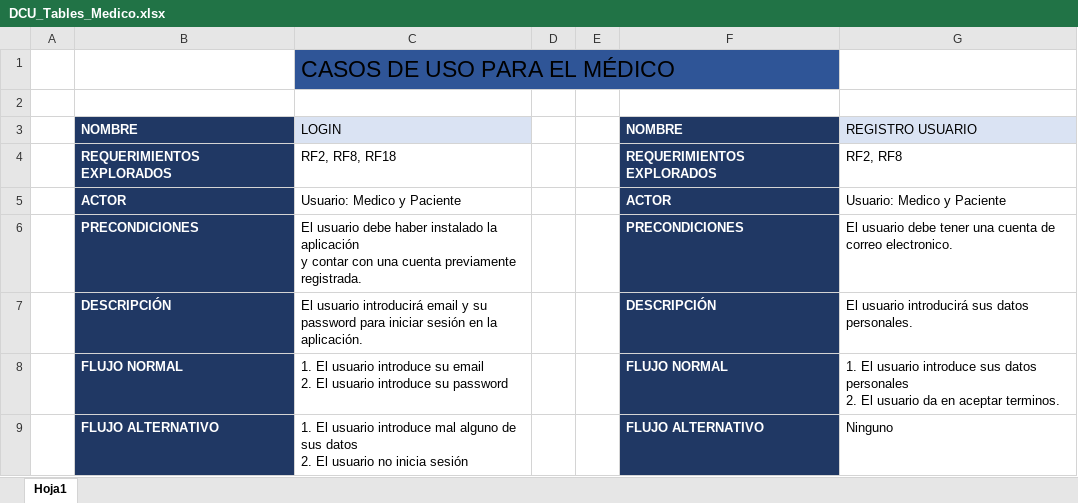
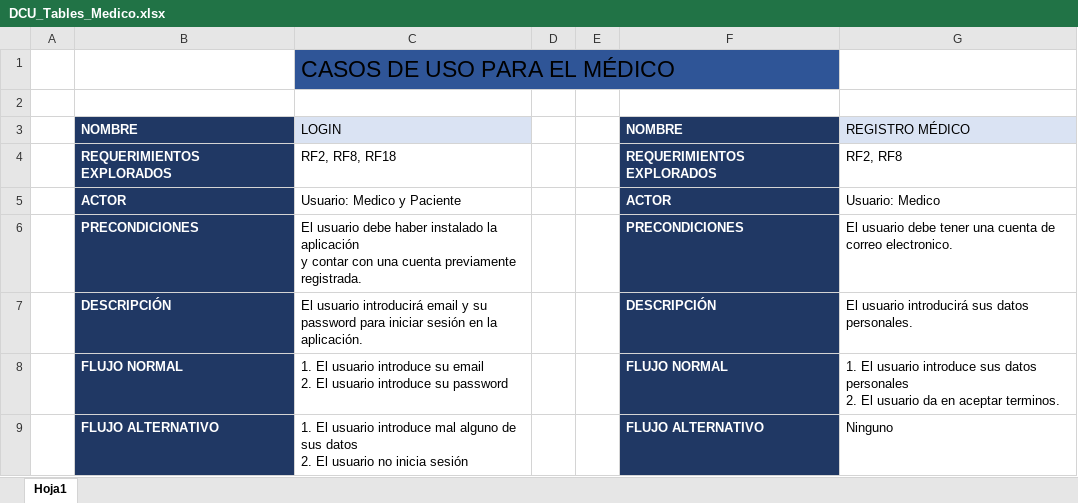
Before and after one commit to GabSaldana/TT_1, an Excel workbook: Diseño/DCU_Tables_Medico.xlsx, sheet Hoja1, drawn as a sheet; only a part is shown; values as stored, in another font and other column widths than the file's, no borders; the diff covers the shown part only; the diff names each change by its address in the sheet, - before the commit and + after, or states it on an @@ line.

Commit message:
Modifique tablas DCU
Modifique las tablas para que el paciente sea registrado del lado del
medico

```diff
--- a/Diseño/DCU_Tables_Medico.xlsx (sheet Hoja1)
+++ b/Diseño/DCU_Tables_Medico.xlsx (sheet Hoja1)
-G3: REGISTRO USUARIO
+G3: REGISTRO MÉDICO
-G5: Usuario: Medico y Paciente
+G5: Usuario: Medico
```
Also changed, not shown: 11 added rows, 1 removed row, 20 edited cells and cell formats elsewhere in this sheet, Diseño/DCU_Tablas_Paciente.xlsx, 1 other file.
